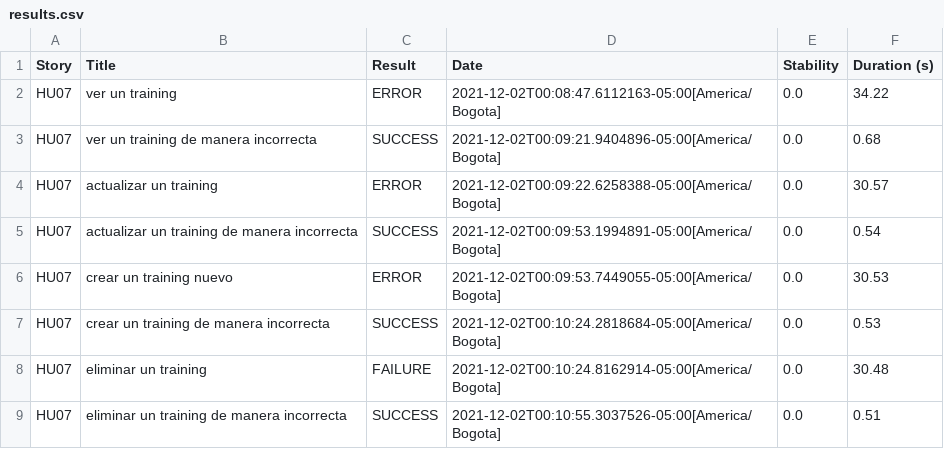
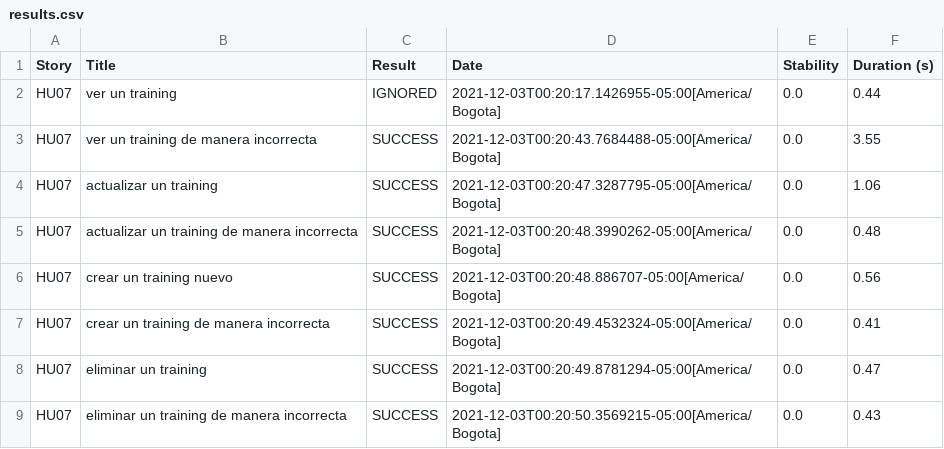
Before and after one commit to jdanielgonzalez/REPORTS_SERVICES_ACADEMIC_SYSTEM, a CSV file: results.csv, drawn as a sheet.

```diff
--- a/results.csv
+++ b/results.csv
@@ -1,9 +1,9 @@
 "Story","Title","Result","Date","Stability","Duration (s)"
-"HU07","ver un training","ERROR","2021-12-02T00:08:47.6112163-05:00[America/Bogota]","0.0","34.22"
-"HU07","ver un training de manera incorrecta","SUCCESS","2021-12-02T00:09:21.9404896-05:00[America/Bogota]","0.0","0.68"
-"HU07","actualizar un training","ERROR","2021-12-02T00:09:22.6258388-05:00[America/Bogota]","0.0","30.57"
-"HU07","actualizar un training de manera incorrecta","SUCCESS","2021-12-02T00:09:53.1994891-05:00[America/Bogota]","0.0","0.54"
-"HU07","crear un training nuevo","ERROR","2021-12-02T00:09:53.7449055-05:00[America/Bogota]","0.0","30.53"
-"HU07","crear un training de manera incorrecta","SUCCESS","2021-12-02T00:10:24.2818684-05:00[America/Bogota]","0.0","0.53"
-"HU07","eliminar un training","FAILURE","2021-12-02T00:10:24.8162914-05:00[America/Bogota]","0.0","30.48"
-"HU07","eliminar un training de manera incorrecta","SUCCESS","2021-12-02T00:10:55.3037526-05:00[America/Bogota]","0.0","0.51"
+"HU07","ver un training","IGNORED","2021-12-03T00:20:17.1426955-05:00[America/Bogota]","0.0","0.44"
+"HU07","ver un training de manera incorrecta","SUCCESS","2021-12-03T00:20:43.7684488-05:00[America/Bogota]","0.0","3.55"
+"HU07","actualizar un training","SUCCESS","2021-12-03T00:20:47.3287795-05:00[America/Bogota]","0.0","1.06"
+"HU07","actualizar un training de manera incorrecta","SUCCESS","2021-12-03T00:20:48.3990262-05:00[America/Bogota]","0.0","0.48"
+"HU07","crear un training nuevo","SUCCESS","2021-12-03T00:20:48.886707-05:00[America/Bogota]","0.0","0.56"
+"HU07","crear un training de manera incorrecta","SUCCESS","2021-12-03T00:20:49.4532324-05:00[America/Bogota]","0.0","0.41"
+"HU07","eliminar un training","SUCCESS","2021-12-03T00:20:49.8781294-05:00[America/Bogota]","0.0","0.47"
+"HU07","eliminar un training de manera incorrecta","SUCCESS","2021-12-03T00:20:50.3569215-05:00[America/Bogota]","0.0","0.43"
```
Also changed, not shown: 01f5288b80adbd3af52a8ed68a4a616d3164f750229f80da1ef344382d948835.csv, 0b1819592a0686a44d62e45c50a6aebaecb71cf4332380bcb98bfb6dc94b215a.csv, 48 other files.
